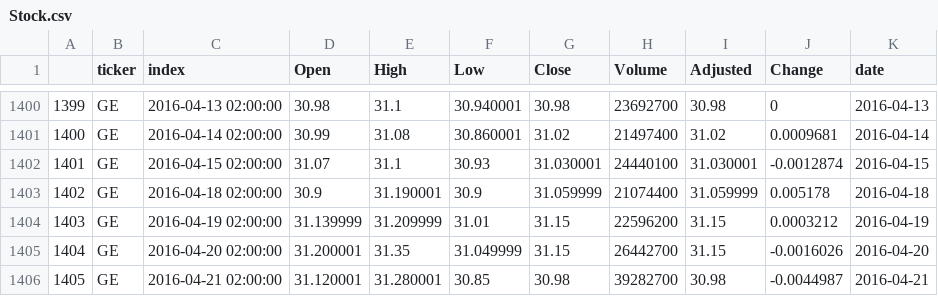
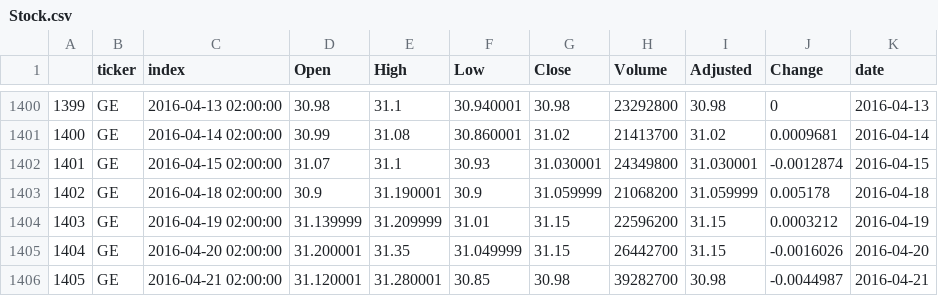
Before and after one commit to nolimal/Profit, a CSV file: 2. podatki/Stock.csv, drawn as a sheet; only a part is shown, gaps mark what is left out; the diff covers the shown part only.

```diff
--- a/2. podatki/Stock.csv
+++ b/2. podatki/Stock.csv
@@ -1400,5 +1400,5 @@
-"1399","GE",2016-04-13 02:00:00,30.98,31.1,30.940001,30.98,23692700,30.98,0,"2016-04-13"
-"1400","GE",2016-04-14 02:00:00,30.99,31.08,30.860001,31.02,21497400,31.02,0.0009681,"2016-04-14"
-"1401","GE",2016-04-15 02:00:00,31.07,31.1,30.93,31.030001,24440100,31.030001,-0.0012874,"2016-04-15"
-"1402","GE",2016-04-18 02:00:00,30.9,31.190001,30.9,31.059999,21074400,31.059999,0.005178,"2016-04-18"
+"1399","GE",2016-04-13 02:00:00,30.98,31.1,30.940001,30.98,23292800,30.98,0,"2016-04-13"
+"1400","GE",2016-04-14 02:00:00,30.99,31.08,30.860001,31.02,21413700,31.02,0.0009681,"2016-04-14"
+"1401","GE",2016-04-15 02:00:00,31.07,31.1,30.93,31.030001,24349800,31.030001,-0.0012874,"2016-04-15"
+"1402","GE",2016-04-18 02:00:00,30.9,31.190001,30.9,31.059999,21068200,31.059999,0.005178,"2016-04-18"
 "1403","GE",2016-04-19 02:00:00,31.139999,31.209999,31.01,31.15,22596200,31.15,0.0003212,"2016-04-19"
```
Also changed, not shown: 27 edited cells elsewhere in this file, 1 other file.
